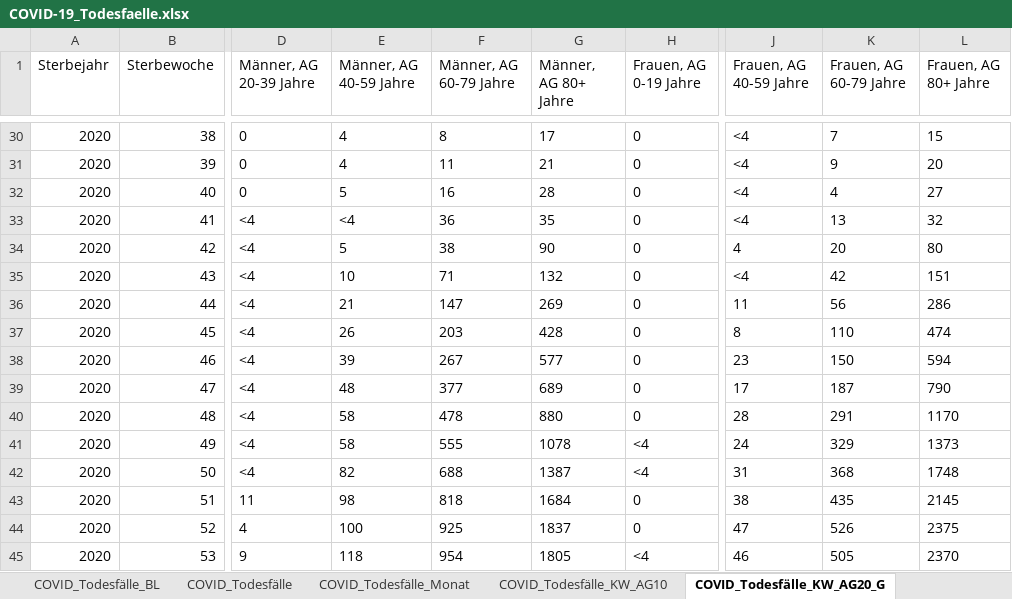
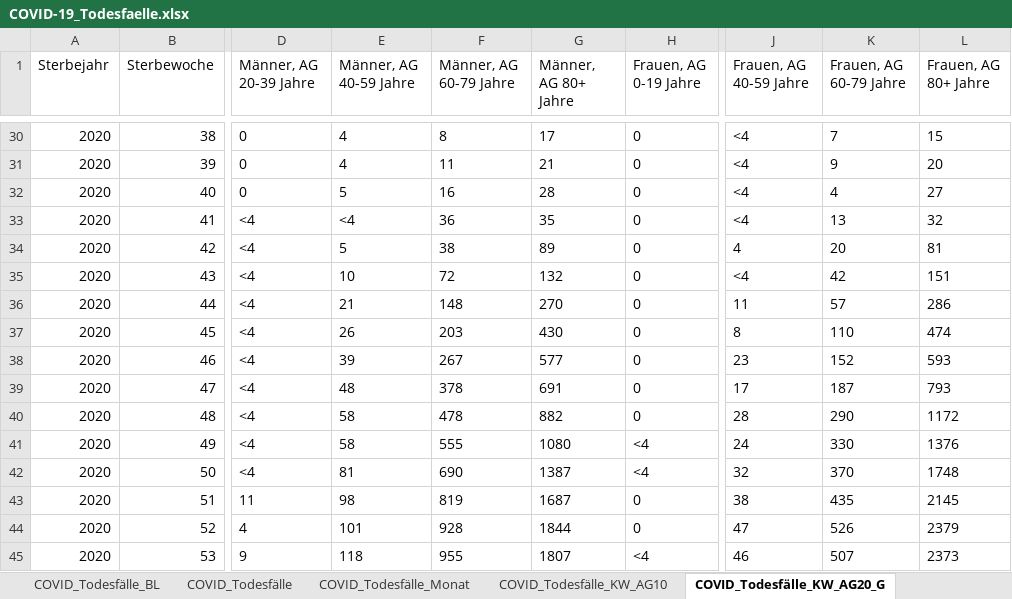
Before and after one commit to hodoi05/vaccinedata, an Excel workbook: data/source/COVID-19_Todesfaelle.xlsx, sheet COVID_Todesfälle_KW_AG20_G, drawn as a sheet; only a part is shown, gaps mark what is left out; values as stored, in another font and other column widths than the file's, no borders; the diff covers the shown part only; the diff names each change by its address in the sheet, - before the commit and + after, or states it on an @@ line.

```diff
--- a/data/source/COVID-19_Todesfaelle.xlsx (sheet COVID_Todesfälle_KW_AG20_G)
+++ b/data/source/COVID-19_Todesfaelle.xlsx (sheet COVID_Todesfälle_KW_AG20_G)
-G34 (Männer, AG 80+ Jahre): 90
+G34 (Männer, AG 80+ Jahre): 89
-L34 (Frauen, AG 80+ Jahre): 80
+L34 (Frauen, AG 80+ Jahre): 81
-F35 (Männer, AG 60-79 Jahre): 71
+F35 (Männer, AG 60-79 Jahre): 72
-F36 (Männer, AG 60-79 Jahre): 147
+F36 (Männer, AG 60-79 Jahre): 148
-G36 (Männer, AG 80+ Jahre): 269
+G36 (Männer, AG 80+ Jahre): 270
-K36 (Frauen, AG 60-79 Jahre): 56
+K36 (Frauen, AG 60-79 Jahre): 57
-G37 (Männer, AG 80+ Jahre): 428
+G37 (Männer, AG 80+ Jahre): 430
-K38 (Frauen, AG 60-79 Jahre): 150
+K38 (Frauen, AG 60-79 Jahre): 152
-L38 (Frauen, AG 80+ Jahre): 594
+L38 (Frauen, AG 80+ Jahre): 593
-F39 (Männer, AG 60-79 Jahre): 377
+F39 (Männer, AG 60-79 Jahre): 378
-G39 (Männer, AG 80+ Jahre): 689
+G39 (Männer, AG 80+ Jahre): 691
-L39 (Frauen, AG 80+ Jahre): 790
+L39 (Frauen, AG 80+ Jahre): 793
-G40 (Männer, AG 80+ Jahre): 880
+G40 (Männer, AG 80+ Jahre): 882
-K40 (Frauen, AG 60-79 Jahre): 291
+K40 (Frauen, AG 60-79 Jahre): 290
-L40 (Frauen, AG 80+ Jahre): 1170
+L40 (Frauen, AG 80+ Jahre): 1172
-G41 (Männer, AG 80+ Jahre): 1078
+G41 (Männer, AG 80+ Jahre): 1080
-K41 (Frauen, AG 60-79 Jahre): 329
+K41 (Frauen, AG 60-79 Jahre): 330
-L41 (Frauen, AG 80+ Jahre): 1373
+L41 (Frauen, AG 80+ Jahre): 1376
-E42 (Männer, AG 40-59 Jahre): 82
+E42 (Männer, AG 40-59 Jahre): 81
-F42 (Männer, AG 60-79 Jahre): 688
+F42 (Männer, AG 60-79 Jahre): 690
-J42 (Frauen, AG 40-59 Jahre): 31
+J42 (Frauen, AG 40-59 Jahre): 32
-K42 (Frauen, AG 60-79 Jahre): 368
+K42 (Frauen, AG 60-79 Jahre): 370
-F43 (Männer, AG 60-79 Jahre): 818
+F43 (Männer, AG 60-79 Jahre): 819
-G43 (Männer, AG 80+ Jahre): 1684
+G43 (Männer, AG 80+ Jahre): 1687
-E44 (Männer, AG 40-59 Jahre): 100
+E44 (Männer, AG 40-59 Jahre): 101
-F44 (Männer, AG 60-79 Jahre): 925
+F44 (Männer, AG 60-79 Jahre): 928
-G44 (Männer, AG 80+ Jahre): 1837
+G44 (Männer, AG 80+ Jahre): 1844
-L44 (Frauen, AG 80+ Jahre): 2375
+L44 (Frauen, AG 80+ Jahre): 2379
-F45 (Männer, AG 60-79 Jahre): 954
+F45 (Männer, AG 60-79 Jahre): 955
-G45 (Männer, AG 80+ Jahre): 1805
+G45 (Männer, AG 80+ Jahre): 1807
-K45 (Frauen, AG 60-79 Jahre): 505
+K45 (Frauen, AG 60-79 Jahre): 507
-L45 (Frauen, AG 80+ Jahre): 2370
+L45 (Frauen, AG 80+ Jahre): 2373
```
Also changed, not shown: 1 added row and 81 edited cells elsewhere in this sheet, sheet COVID_Todesfälle_BL, sheet COVID_Todesfälle_KW_AG10, sheet COVID_Todesfälle, sheet COVID_Todesfälle_Monat, sheet Erläuterungen, 1 other file.
